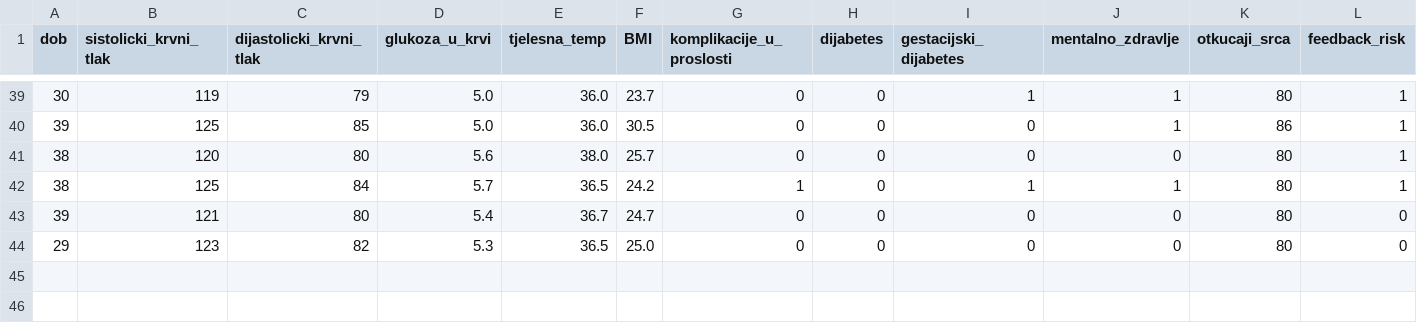
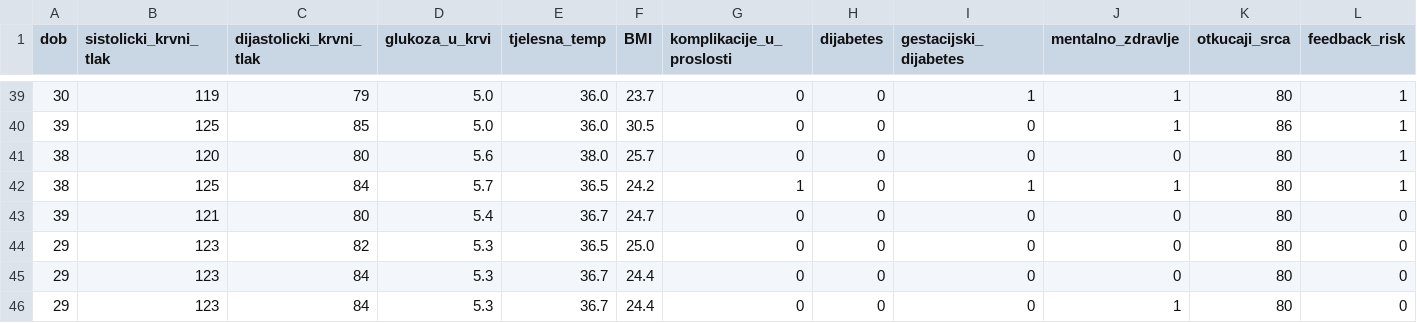
Before and after one commit to a-gcvc/Gestatix, a CSV file: backend/models/feedback_data.csv, drawn as a sheet; only a part is shown, gaps mark what is left out; rows hold the shown columns only; the diff names each change by its address in the sheet, - before the commit and + after, or states it on an @@ line.

```diff
--- a/backend/models/feedback_data.csv
+++ b/backend/models/feedback_data.csv
+row 45: 29 | 123 | 84 | 5.3 | 36.7 | 24.4 | 0 | 0 | 0 | 0 | 80 | 0
+row 46: 29 | 123 | 84 | 5.3 | 36.7 | 24.4 | 0 | 0 | 0 | 1 | 80 | 0
```
Also changed, not shown: 5 other files.
